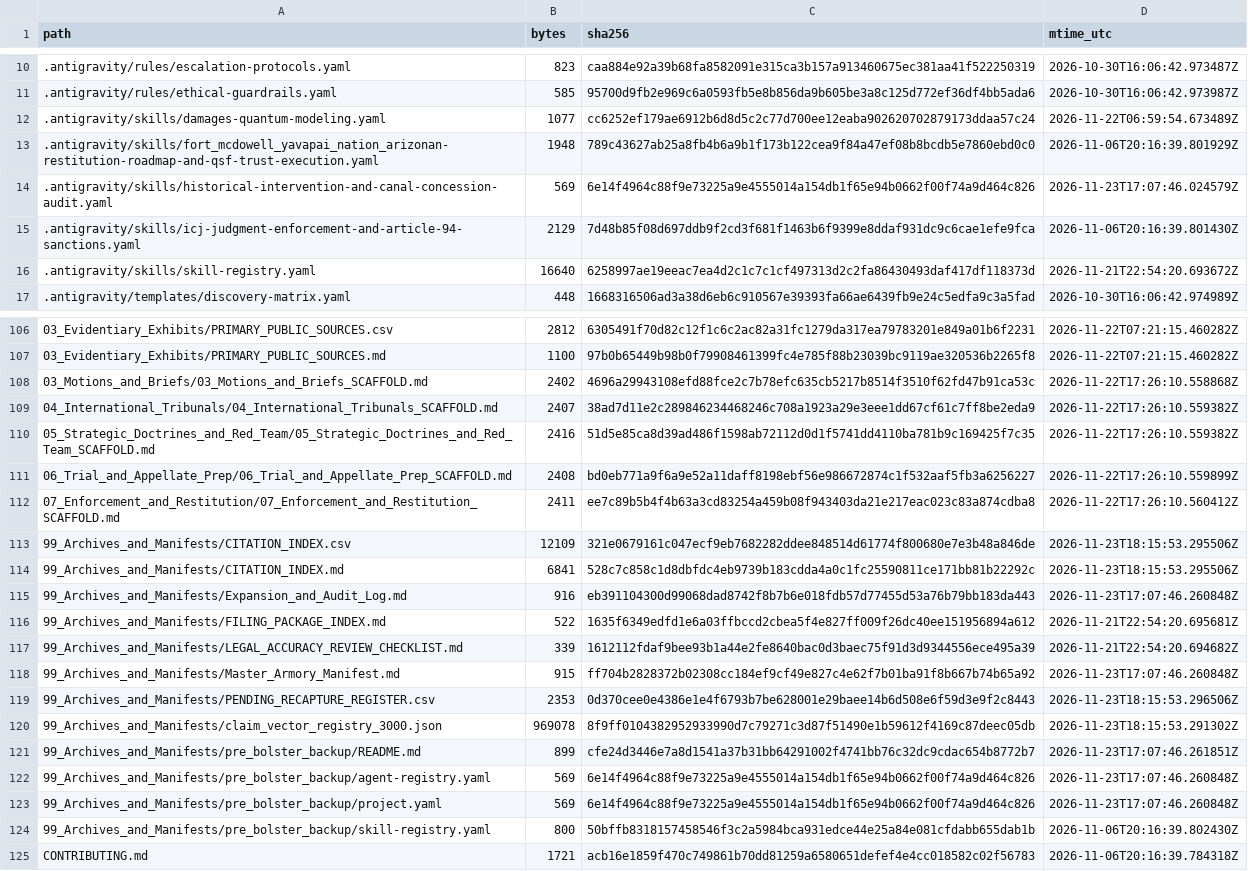
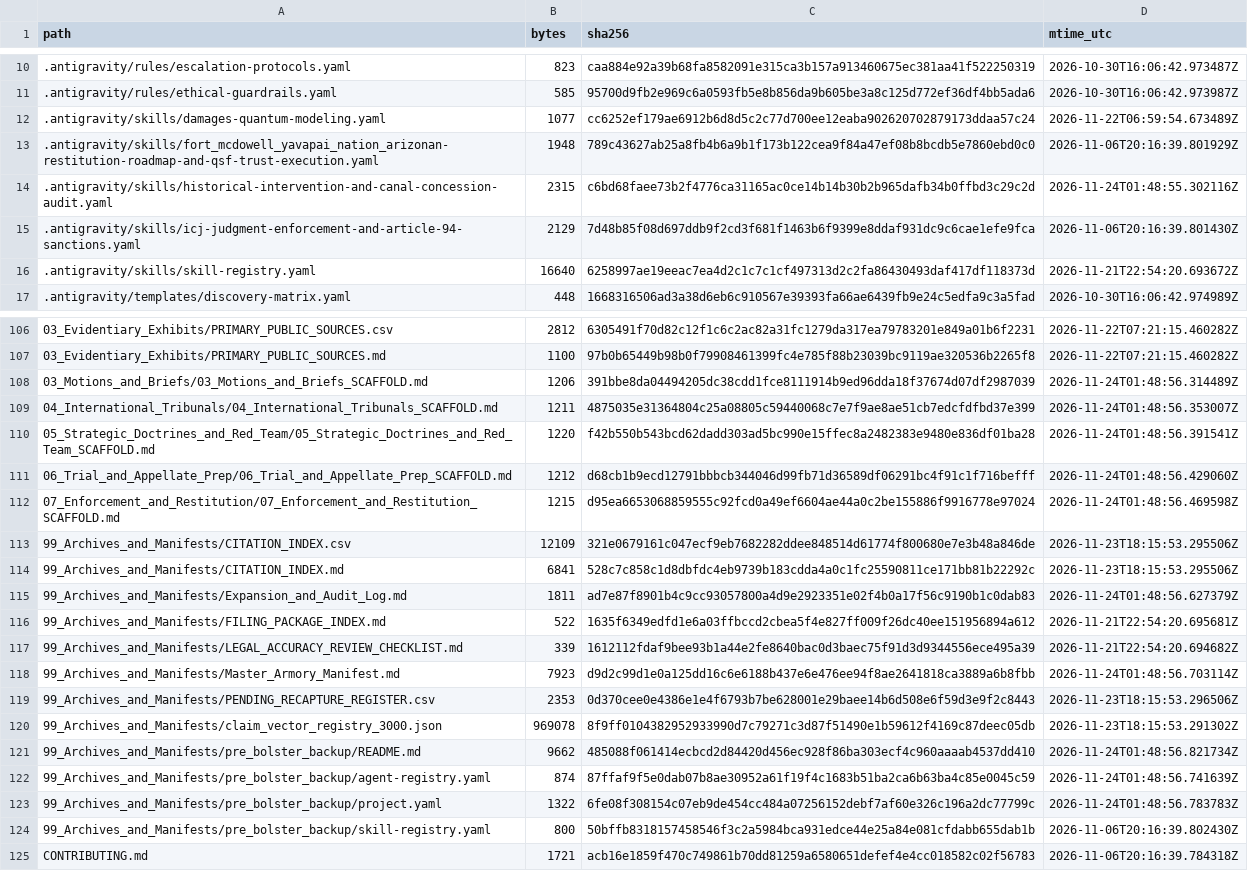
Before and after one commit to GlobalRestitutionAlliance/turtle-island-us-az-fort-mcdowell-yavapai-nation-arizona-master-litigation, a CSV file: 99_Archives_and_Manifests/MANIFEST_SHA256.csv, drawn as a sheet; only a part is shown, gaps mark what is left out; the diff covers the shown part only.

Commit message:
REVERTED DUE TO UNPROMPTED MASS J3WFICATED DATA CORRUPTION BY COMPROMISED BIASED LLM/ARTIFICIAL INTELLIGENCE MODELS

```diff
--- a/99_Archives_and_Manifests/MANIFEST_SHA256.csv
+++ b/99_Archives_and_Manifests/MANIFEST_SHA256.csv
@@ -13,3 +13,3 @@ path,bytes,sha256,mtime_utc
 .antigravity/skills/fort_mcdowell_yavapai_nation_arizonan-restitution-roadmap-and-qsf-trust-execution.yaml,1948,789c43627ab25a8fb4b6a9b1f173b122cea9f84a47ef08b8bcdb5e7860ebd0c0,2026-11-06T20:16:39.801929Z
-.antigravity/skills/historical-intervention-and-canal-concession-audit.yaml,569,6e14f4964c88f9e73225a9e4555014a154db1f65e94b0662f00f74a9d464c826,2026-11-23T17:07:46.024579Z
+.antigravity/skills/historical-intervention-and-canal-concession-audit.yaml,2315,c6bd68faee73b2f4776ca31165ac0ce14b14b30b2b965dafb34b0ffbd3c29c2d,2026-11-24T01:48:55.302116Z
 .antigravity/skills/icj-judgment-enforcement-and-article-94-sanctions.yaml,2129,7d48b85f08d697ddb9f2cd3f681f1463b6f9399e8ddaf931dc9c6cae1efe9fca,2026-11-06T20:16:39.801430Z
@@ -107,18 +107,18 @@ path,bytes,sha256,mtime_utc
 03_Evidentiary_Exhibits/PRIMARY_PUBLIC_SOURCES.md,1100,97b0b65449b98b0f79908461399fc4e785f88b23039bc9119ae320536b2265f8,2026-11-22T07:21:15.460282Z
-03_Motions_and_Briefs/03_Motions_and_Briefs_SCAFFOLD.md,2402,4696a29943108efd88fce2c7b78efc635cb5217b8514f3510f62fd47b91ca53c,2026-11-22T17:26:10.558868Z
-04_International_Tribunals/04_International_Tribunals_SCAFFOLD.md,2407,38ad7d11e2c289846234468246c708a1923a29e3eee1dd67cf61c7ff8be2eda9,2026-11-22T17:26:10.559382Z
-05_Strategic_Doctrines_and_Red_Team/05_Strategic_Doctrines_and_Red_Team_SCAFFOLD.md,2416,51d5e85ca8d39ad486f1598ab72112d0d1f5741dd4110ba781b9c169425f7c35,2026-11-22T17:26:10.559382Z
-06_Trial_and_Appellate_Prep/06_Trial_and_Appellate_Prep_SCAFFOLD.md,2408,bd0eb771a9f6a9e52a11daff8198ebf56e986672874c1f532aaf5fb3a6256227,2026-11-22T17:26:10.559899Z
-07_Enforcement_and_Restitution/07_Enforcement_and_Restitution_SCAFFOLD.md,2411,ee7c89b5b4f4b63a3cd83254a459b08f943403da21e217eac023c83a874cdba8,2026-11-22T17:26:10.560412Z
+03_Motions_and_Briefs/03_Motions_and_Briefs_SCAFFOLD.md,1206,391bbe8da04494205dc38cdd1fce8111914b9ed96dda18f37674d07df2987039,2026-11-24T01:48:56.314489Z
+04_International_Tribunals/04_International_Tribunals_SCAFFOLD.md,1211,4875035e31364804c25a08805c59440068c7e7f9ae8ae51cb7edcfdfbd37e399,2026-11-24T01:48:56.353007Z
+05_Strategic_Doctrines_and_Red_Team/05_Strategic_Doctrines_and_Red_Team_SCAFFOLD.md,1220,f42b550b543bcd62dadd303ad5bc990e15ffec8a2482383e9480e836df01ba28,2026-11-24T01:48:56.391541Z
+06_Trial_and_Appellate_Prep/06_Trial_and_Appellate_Prep_SCAFFOLD.md,1212,d68cb1b9ecd12791bbbcb344046d99fb71d36589df06291bc4f91c1f716befff,2026-11-24T01:48:56.429060Z
+07_Enforcement_and_Restitution/07_Enforcement_and_Restitution_SCAFFOLD.md,1215,d95ea6653068859555c92fcd0a49ef6604ae44a0c2be155886f9916778e97024,2026-11-24T01:48:56.469598Z
 99_Archives_and_Manifests/CITATION_INDEX.csv,12109,321e0679161c047ecf9eb7682282ddee848514d61774f800680e7e3b48a846de,2026-11-23T18:15:53.295506Z
 99_Archives_and_Manifests/CITATION_INDEX.md,6841,528c7c858c1d8dbfdc4eb9739b183cdda4a0c1fc25590811ce171bb81b22292c,2026-11-23T18:15:53.295506Z
-99_Archives_and_Manifests/Expansion_and_Audit_Log.md,916,eb391104300d99068dad8742f8b7b6e018fdb57d77455d53a76b79bb183da443,2026-11-23T17:07:46.260848Z
+99_Archives_and_Manifests/Expansion_and_Audit_Log.md,1811,ad7e87f8901b4c9cc93057800a4d9e2923351e02f4b0a17f56c9190b1c0dab83,2026-11-24T01:48:56.627379Z
 99_Archives_and_Manifests/FILING_PACKAGE_INDEX.md,522,1635f6349edfd1e6a03ffbccd2cbea5f4e827ff009f26dc40ee151956894a612,2026-11-21T22:54:20.695681Z
 99_Archives_and_Manifests/LEGAL_ACCURACY_REVIEW_CHECKLIST.md,339,1612112fdaf9bee93b1a44e2fe8640bac0d3baec75f91d3d9344556ece495a39,2026-11-21T22:54:20.694682Z
-99_Archives_and_Manifests/Master_Armory_Manifest.md,915,ff704b2828372b02308cc184ef9cf49e827c4e62f7b01ba91f8b667b74b65a92,2026-11-23T17:07:46.260848Z
+99_Archives_and_Manifests/Master_Armory_Manifest.md,7923,d9d2c99d1e0a125dd16c6e6188b437e6e476ee94f8ae2641818ca3889a6b8fbb,2026-11-24T01:48:56.703114Z
 99_Archives_and_Manifests/PENDING_RECAPTURE_REGISTER.csv,2353,0d370cee0e4386e1e4f6793b7be628001e29baee14b6d508e6f59d3e9f2c8443,2026-11-23T18:15:53.296506Z
 99_Archives_and_Manifests/claim_vector_registry_3000.json,969078,8f9ff0104382952933990d7c79271c3d87f51490e1b59612f4169c87deec05db,2026-11-23T18:15:53.291302Z
-99_Archives_and_Manifests/pre_bolster_backup/README.md,899,cfe24d3446e7a8d1541a37b31bb64291002f4741bb76c32dc9cdac654b8772b7,2026-11-23T17:07:46.261851Z
-99_Archives_and_Manifests/pre_bolster_backup/agent-registry.yaml,569,6e14f4964c88f9e73225a9e4555014a154db1f65e94b0662f00f74a9d464c826,2026-11-23T17:07:46.260848Z
-99_Archives_and_Manifests/pre_bolster_backup/project.yaml,569,6e14f4964c88f9e73225a9e4555014a154db1f65e94b0662f00f74a9d464c826,2026-11-23T17:07:46.260848Z
+99_Archives_and_Manifests/pre_bolster_backup/README.md,9662,485088f061414ecbcd2d84420d456ec928f86ba303ecf4c960aaaab4537dd410,2026-11-24T01:48:56.821734Z
+99_Archives_and_Manifests/pre_bolster_backup/agent-registry.yaml,874,87ffaf9f5e0dab07b8ae30952a61f19f4c1683b51ba2ca6b63ba4c85e0045c59,2026-11-24T01:48:56.741639Z
+99_Archives_and_Manifests/pre_bolster_backup/project.yaml,1322,6fe08f308154c07eb9de454cc484a07256152debf7af60e326c196a2dc77799c,2026-11-24T01:48:56.783783Z
 99_Archives_and_Manifests/pre_bolster_backup/skill-registry.yaml,800,50bffb8318157458546f3c2a5984bca931edce44e25a84e081cfdabb655dab1b,2026-11-06T20:16:39.802430Z
```
Also changed, not shown: 77 edited cells elsewhere in this file, 37 other files.
